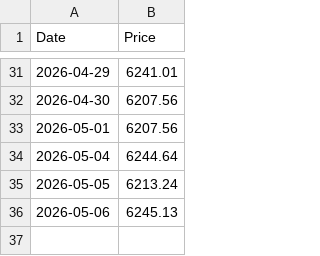
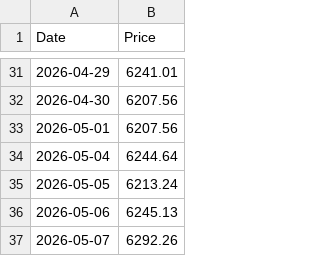
Before and after one commit to shalu2001/sp-sl20-scraper, a CSV file: sp_sl20_daily.csv, drawn as a sheet; only a part is shown, gaps mark what is left out.

```diff
--- a/sp_sl20_daily.csv
+++ b/sp_sl20_daily.csv
@@ -36 +36,2 @@ Date,Price
 2026-05-06,6245.13
+2026-05-07,6292.26
```
